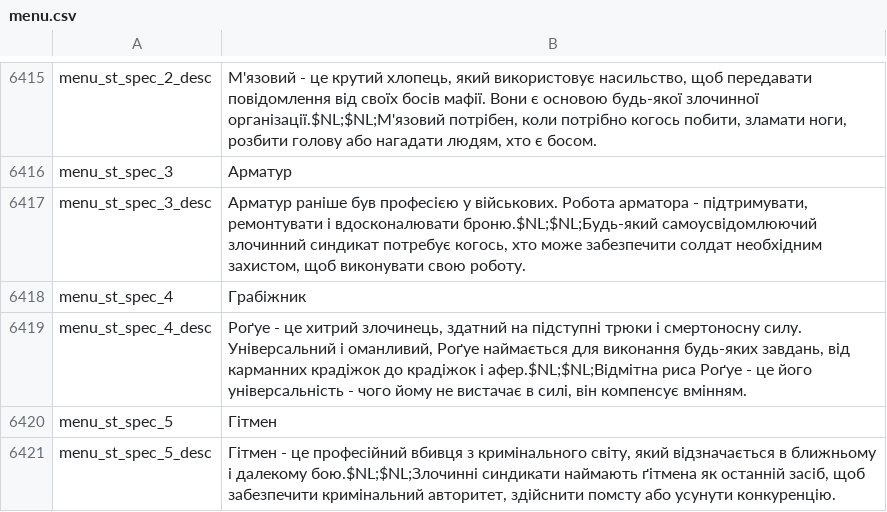
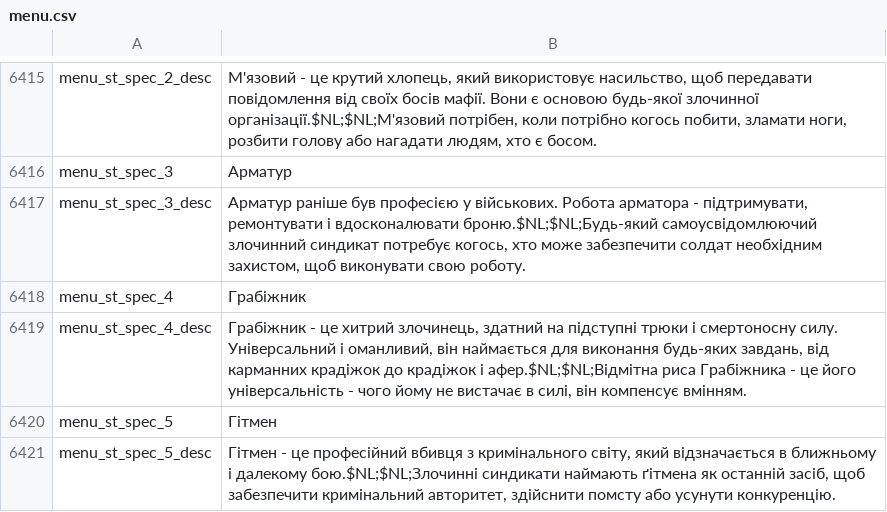
Before and after one commit to Parapando/Payday-2-UA, a CSV file: Crowdin/translated/menu.csv, drawn as a sheet; only a part is shown, gaps mark what is left out.

Commit message:
New translations menu.csv (Multilingual)

```diff
--- a/Crowdin/translated/menu.csv
+++ b/Crowdin/translated/menu.csv
@@ -6419,3 +6419,3 @@
 "menu_st_spec_4","Грабіжник"
-"menu_st_spec_4_desc","Роґуе - це хитрий злочинець, здатний на підступні трюки і смертоносну силу. Універсальний і оманливий, Роґуе наймається для виконання будь-яких завдань, від карманних крадіжок до крадіжок і афер.$NL;$NL;Відмітна риса Роґуе - це його універсальність - чого йому не вистачає в силі, він компенсує вмінням."
+"menu_st_spec_4_desc","Грабіжник - це хитрий злочинець, здатний на підступні трюки і смертоносну силу. Універсальний і оманливий, він наймається для виконання будь-яких завдань, від карманних крадіжок до крадіжок і афер.$NL;$NL;Відмітна риса Грабіжника - це його універсальність - чого йому не вистачає в силі, він компенсує вмінням."
 "menu_st_spec_5","Гітмен"
```
